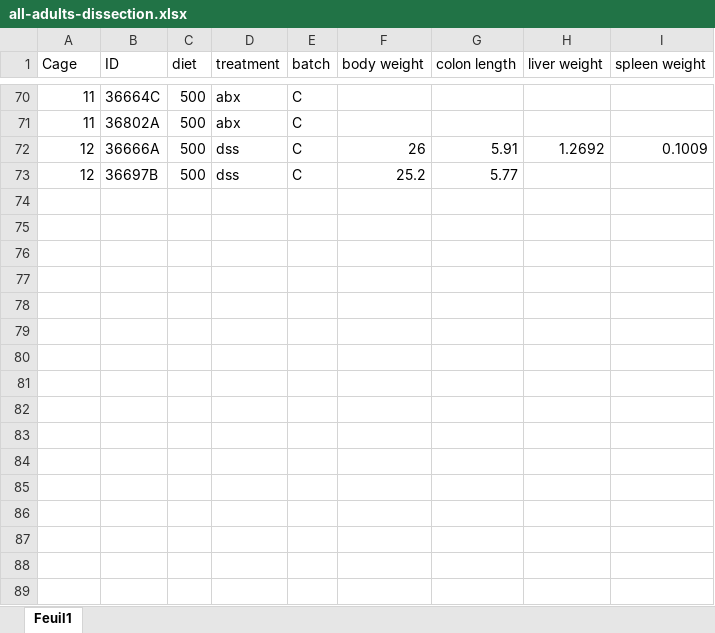
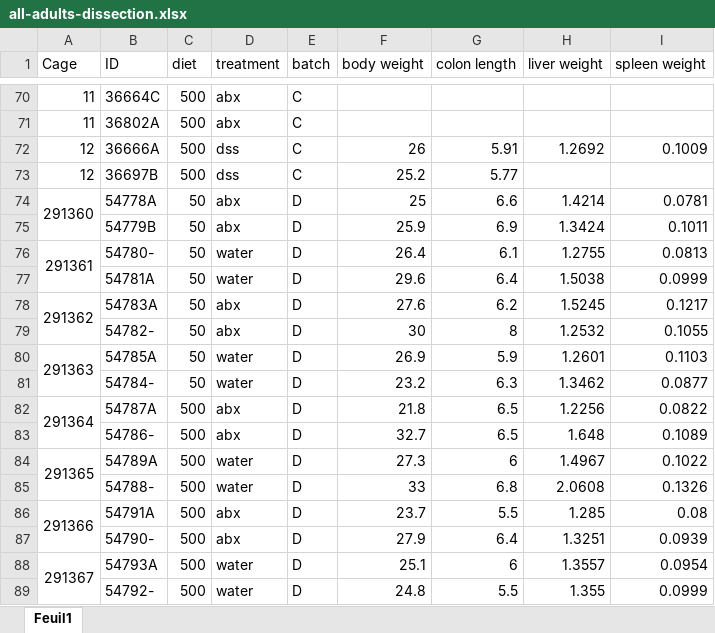
Before and after one commit to bioth/gut-microbiota-iron, an Excel workbook: experiments/finished exp/adults-all-exp/all-adults-dissection.xlsx, sheet Feuil1, drawn as a sheet; only a part is shown, gaps mark what is left out; values as stored, in another font and other column widths than the file's, no borders; the diff names each change by its address in the sheet, - before the commit and + after, or states it on an @@ line.

```diff
--- a/experiments/finished exp/adults-all-exp/all-adults-dissection.xlsx (sheet Feuil1)
+++ b/experiments/finished exp/adults-all-exp/all-adults-dissection.xlsx (sheet Feuil1)
+row 74: 291360 | 54778A | 50 | abx | D | 25 | 6.6 | 1.4214 | 0.0781
+row 75:  | 54779B | 50 | abx | D | 25.9 | 6.9 | 1.3424 | 0.1011
+row 76: 291361 | 54780- | 50 | water | D | 26.4 | 6.1 | 1.2755 | 0.0813
+row 77:  | 54781A | 50 | water | D | 29.6 | 6.4 | 1.5038 | 0.0999
+row 78: 291362 | 54783A | 50 | abx | D | 27.6 | 6.2 | 1.5245 | 0.1217
+row 79:  | 54782- | 50 | abx | D | 30 | 8 | 1.2532 | 0.1055
+row 80: 291363 | 54785A | 50 | water | D | 26.9 | 5.9 | 1.2601 | 0.1103
+row 81:  | 54784- | 50 | water | D | 23.2 | 6.3 | 1.3462 | 0.0877
+row 82: 291364 | 54787A | 500 | abx | D | 21.8 | 6.5 | 1.2256 | 0.0822
+row 83:  | 54786- | 500 | abx | D | 32.7 | 6.5 | 1.648 | 0.1089
+row 84: 291365 | 54789A | 500 | water | D | 27.3 | 6 | 1.4967 | 0.1022
+row 85:  | 54788- | 500 | water | D | 33 | 6.8 | 2.0608 | 0.1326
+row 86: 291366 | 54791A | 500 | abx | D | 23.7 | 5.5 | 1.285 | 0.08
+row 87:  | 54790- | 500 | abx | D | 27.9 | 6.4 | 1.3251 | 0.0939
+row 88: 291367 | 54793A | 500 | water | D | 25.1 | 6 | 1.3557 | 0.0954
+row 89:  | 54792- | 500 | water | D | 24.8 | 5.5 | 1.355 | 0.0999
```
Also changed, not shown: experiments/data_both_exp.xlsx, experiments/finished exp/young-DSS-exp3/pcr_validation/RT-PCR B pseudolongum Primers2.xlsx, 18 other files.
